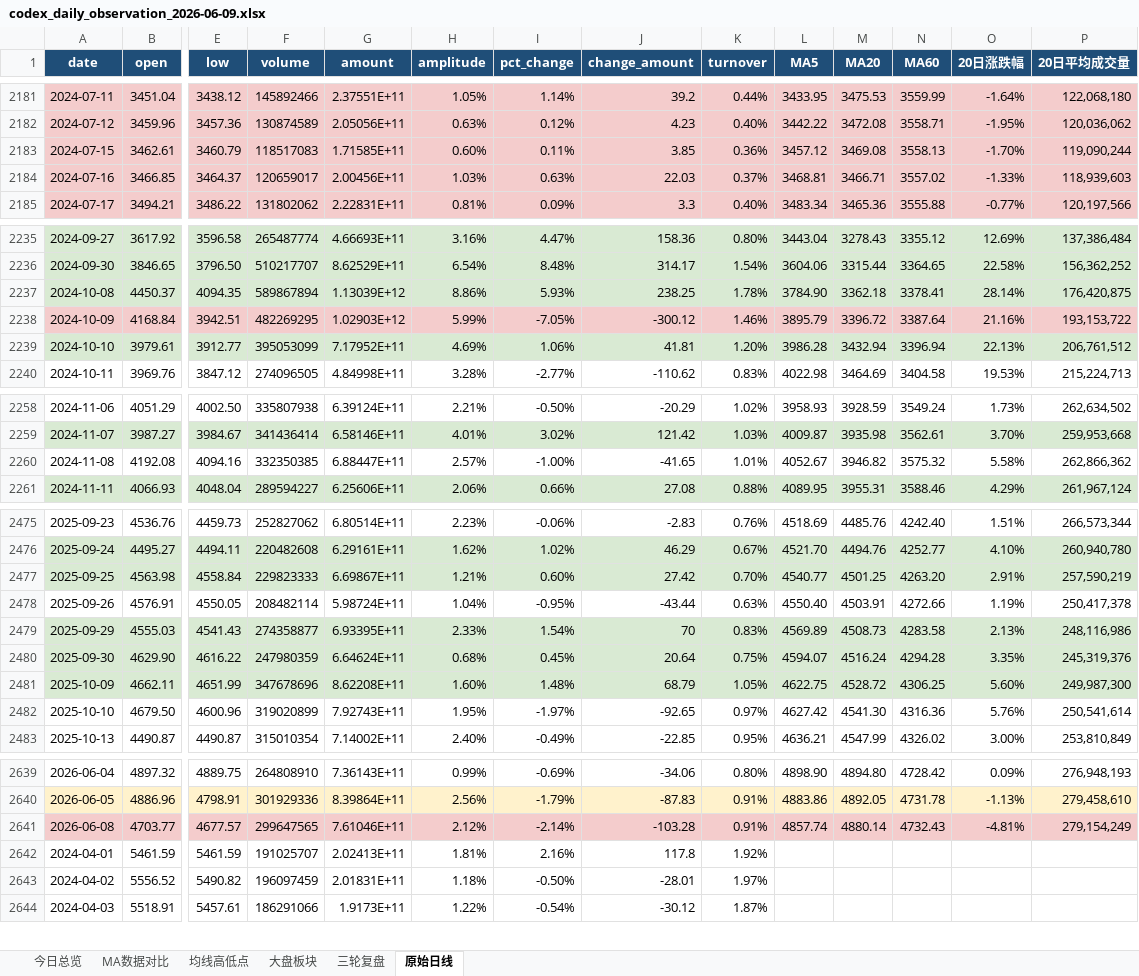
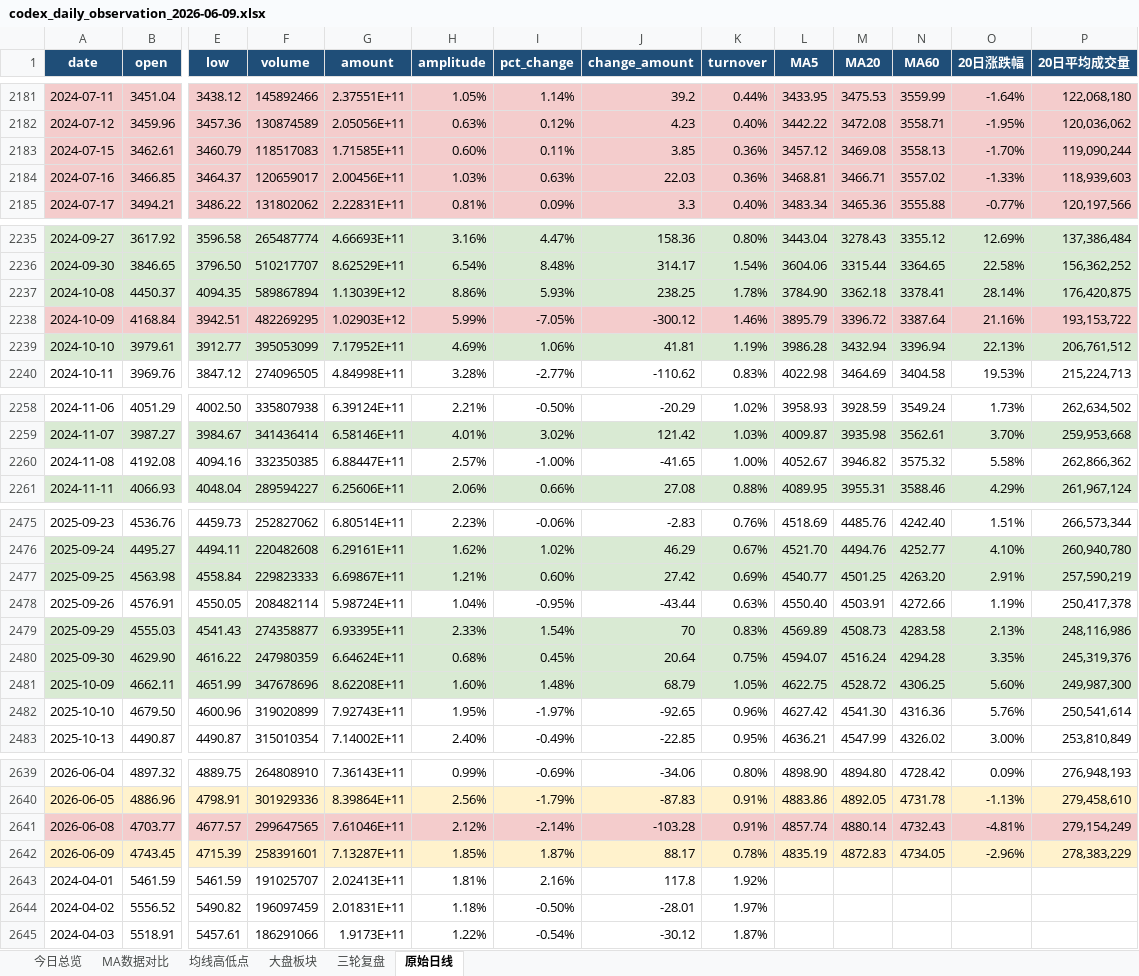
Before and after one commit to ghskb1949/a-share-dashboard, an Excel workbook: codex_daily_observation_2026-06-09.xlsx, sheet 原始日线, drawn as a sheet; only a part is shown, gaps mark what is left out; values as stored, in another font and other column widths than the file's, no borders; rows hold the shown columns only; the diff covers the shown part only; the diff names each change by its address in the sheet, - before the commit and + after, or states it on an @@ line.

```diff
--- a/codex_daily_observation_2026-06-09.xlsx (sheet 原始日线)
+++ b/codex_daily_observation_2026-06-09.xlsx (sheet 原始日线)
-K2184 (turnover): 0.37%
+K2184 (turnover): 0.36%
-K2239 (turnover): 1.20%
+K2239 (turnover): 1.19%
-K2260 (turnover): 1.01%
+K2260 (turnover): 1.00%
-K2477 (turnover): 0.70%
+K2477 (turnover): 0.69%
-K2482 (turnover): 0.97%
+K2482 (turnover): 0.96%
+row 2642: 2026-06-09 | 4743.45 | 4715.39 | 258391601 | 7.13287E+11 | 1.85% | 1.87% | 88.17 | 0.78% | 4835.19 | 4872.83 | 4734.05 | -2.96% | 278,383,229
```
Also changed, not shown: 6 edited cells elsewhere in this sheet, sheet 大盘板块, sheet 均线高低点, sheet 今日总览, output/codex_daily_observation_2026-06-09.xlsx, 3 other files.
